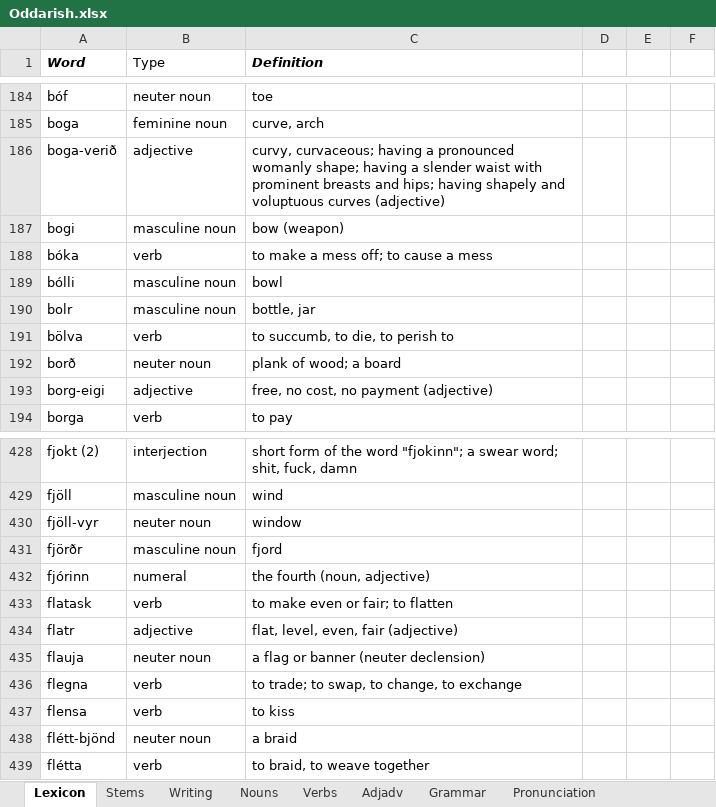
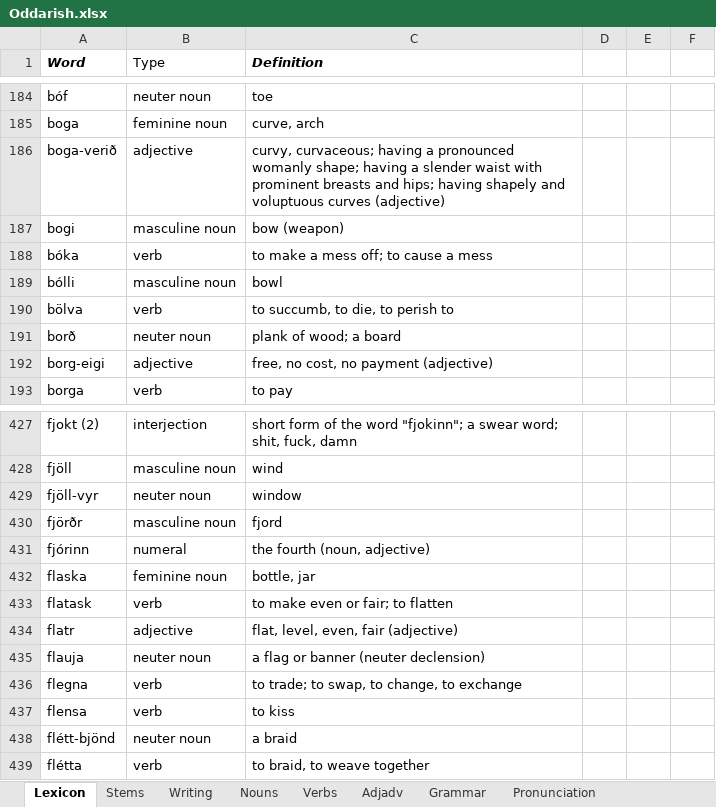
Before and after one commit to Oneo64/Aldraheimr, an Excel workbook: Literature/Languages/Oddarish.xlsx, sheet Lexicon, drawn as a sheet; only a part is shown, gaps mark what is left out; values as stored, in another font and other column widths than the file's, no borders; charts and pictures and table styles not drawn; removed rows and columns are numbered as before the commit, all else as after; the diff names each change by its address in the sheet, - before the commit and + after, or states it on an @@ line.

Commit message:
Update Oddarish.xlsx

```diff
--- a/Literature/Languages/Oddarish.xlsx (sheet Lexicon)
+++ b/Literature/Languages/Oddarish.xlsx (sheet Lexicon)
-row 190: bolr | masculine noun | bottle, jar
+row 432: flaska | feminine noun | bottle, jar
```
